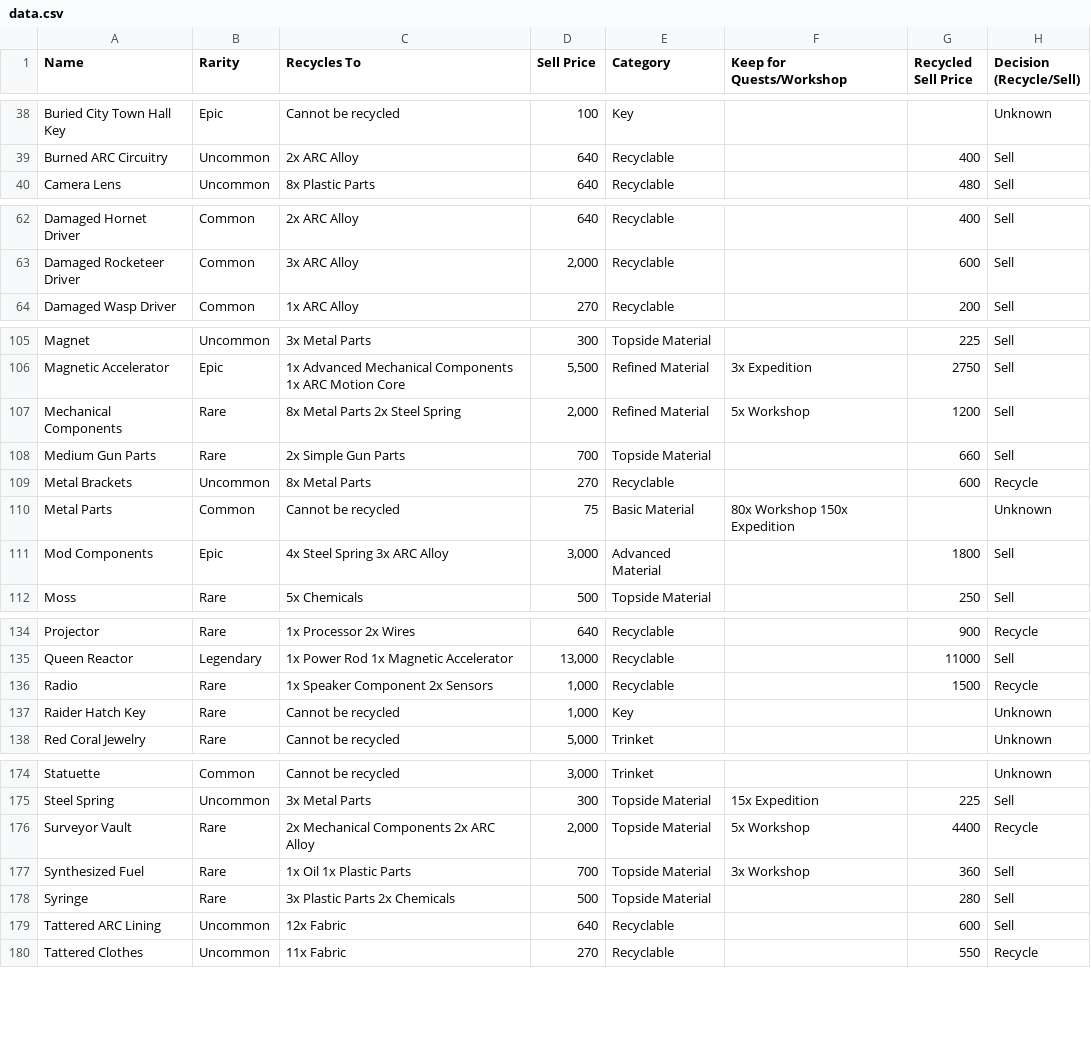
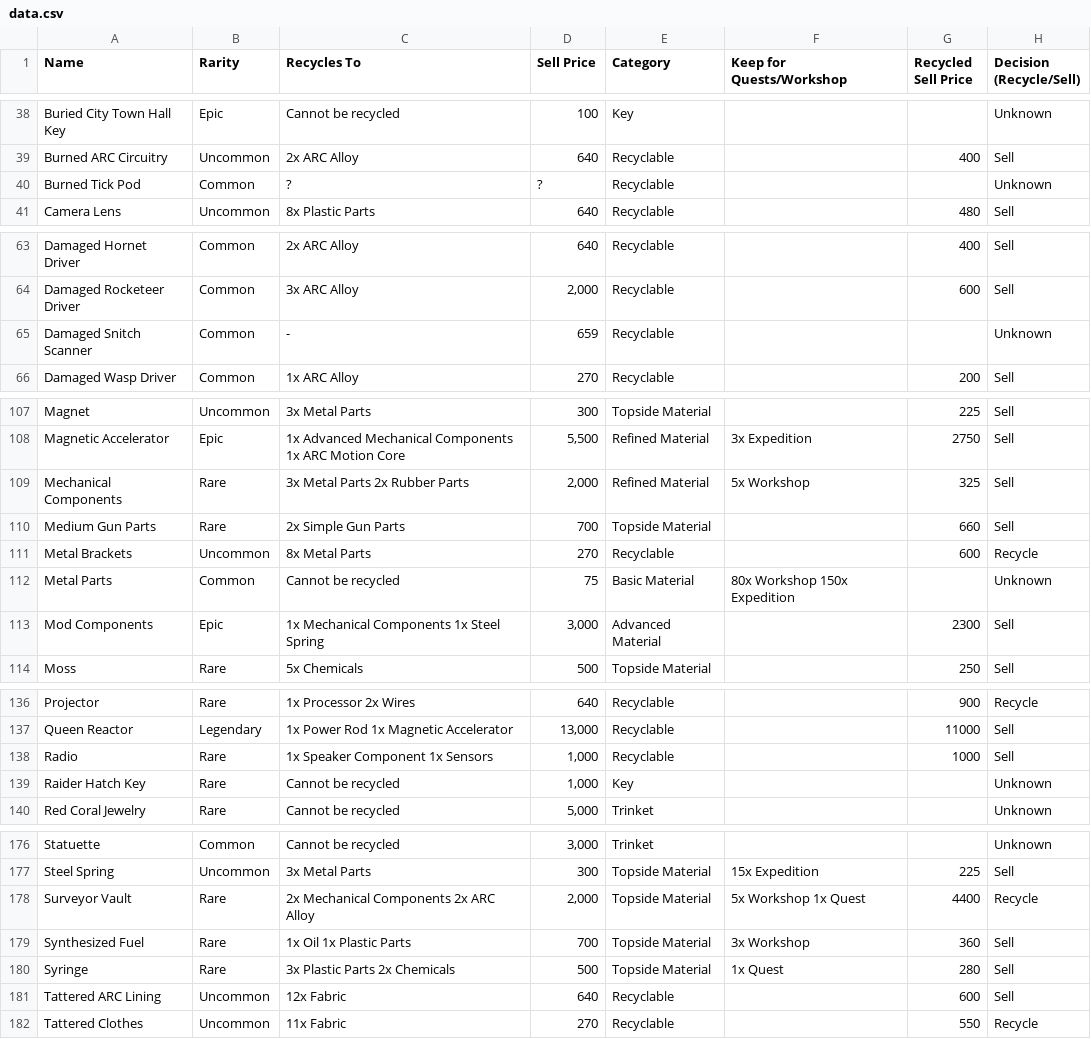
Before and after one commit to dnlm/arc-raiders-loot-tracker-cgpt, a CSV file: docs/data.csv, drawn as a sheet; only a part is shown, gaps mark what is left out; the diff covers the shown part only.

```diff
--- a/docs/data.csv
+++ b/docs/data.csv
@@ -39,2 +39,3 @@ Buried City Town Hall Key,Epic,Cannot be recycled,100,Key,,,Unknown
 Burned ARC Circuitry,Uncommon,2x ARC Alloy,640,Recyclable,,400,Sell
+Burned Tick Pod,Common,?,?,Recyclable,,,Unknown
 Camera Lens,Uncommon,8x Plastic Parts,640,Recyclable,,480,Sell
@@ -63,2 +64,3 @@ Damaged Hornet Driver,Common,2x ARC Alloy,640,Recyclable,,400,Sell
 Damaged Rocketeer Driver,Common,3x ARC Alloy,"2,000",Recyclable,,600,Sell
+Damaged Snitch Scanner,Common,-,659,Recyclable,,,Unknown
 Damaged Wasp Driver,Common,1x ARC Alloy,270,Recyclable,,200,Sell
@@ -106,3 +108,3 @@ Magnet,Uncommon,3x Metal Parts,300,Topside Material,,225,Sell
 Magnetic Accelerator,Epic,1x Advanced Mechanical Components 1x ARC Motion Core,"5,500",Refined Material,3x Expedition,2750,Sell
-Mechanical Components,Rare,8x Metal Parts 2x Steel Spring,"2,000",Refined Material,5x Workshop,1200,Sell
+Mechanical Components,Rare,3x Metal Parts 2x Rubber Parts,"2,000",Refined Material,5x Workshop,325,Sell
 Medium Gun Parts,Rare,2x Simple Gun Parts,700,Topside Material,,660,Sell
@@ -110,3 +112,3 @@ Metal Brackets,Uncommon,8x Metal Parts,270,Recyclable,,600,Recycle
 Metal Parts,Common,Cannot be recycled,75,Basic Material,80x Workshop 150x Expedition,,Unknown
-Mod Components,Epic,4x Steel Spring 3x ARC Alloy,"3,000",Advanced Material,,1800,Sell
+Mod Components,Epic,1x Mechanical Components 1x Steel Spring,"3,000",Advanced Material,,2300,Sell
 Moss,Rare,5x Chemicals,500,Topside Material,,250,Sell
@@ -135,3 +137,3 @@ Projector,Rare,1x Processor 2x Wires,640,Recyclable,,900,Recycle
 Queen Reactor,Legendary,1x Power Rod 1x Magnetic Accelerator,"13,000",Recyclable,,11000,Sell
-Radio,Rare,1x Speaker Component 2x Sensors,"1,000",Recyclable,,1500,Recycle
+Radio,Rare,1x Speaker Component 1x Sensors,"1,000",Recyclable,,1000,Sell
 Raider Hatch Key,Rare,Cannot be recycled,"1,000",Key,,,Unknown
@@ -175,5 +177,5 @@ Statuette,Common,Cannot be recycled,"3,000",Trinket,,,Unknown
 Steel Spring,Uncommon,3x Metal Parts,300,Topside Material,15x Expedition,225,Sell
-Surveyor Vault,Rare,2x Mechanical Components 2x ARC Alloy,"2,000",Topside Material,5x Workshop,4400,Recycle
+Surveyor Vault,Rare,2x Mechanical Components 2x ARC Alloy,"2,000",Topside Material,5x Workshop 1x Quest,4400,Recycle
 Synthesized Fuel,Rare,1x Oil 1x Plastic Parts,700,Topside Material,3x Workshop,360,Sell
-Syringe,Rare,3x Plastic Parts 2x Chemicals,500,Topside Material,,280,Sell
+Syringe,Rare,3x Plastic Parts 2x Chemicals,500,Topside Material,1x Quest,280,Sell
 Tattered ARC Lining,Uncommon,12x Fabric,640,Recyclable,,600,Sell
```
Also changed, not shown: 4 edited cells elsewhere in this file, 2 other files.
